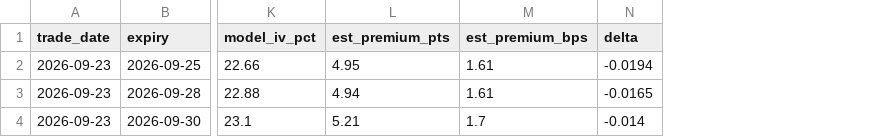
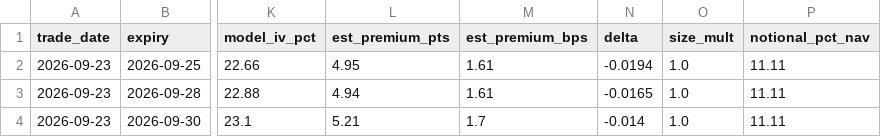
Before and after one commit to marcinzieba4-bot/Step_SG, a CSV file: output/next_day_signal.csv, drawn as a sheet; only a part is shown, gaps mark what is left out; the diff names each change by its address in the sheet, - before the commit and + after, or states it on an @@ line.

```diff
--- a/output/next_day_signal.csv
+++ b/output/next_day_signal.csv
+column O (size_mult), rows 2-4: all 1.0
+column P (notional_pct_nav), rows 2-4: all 11.11
```
Also changed, not shown: 10 other files.
